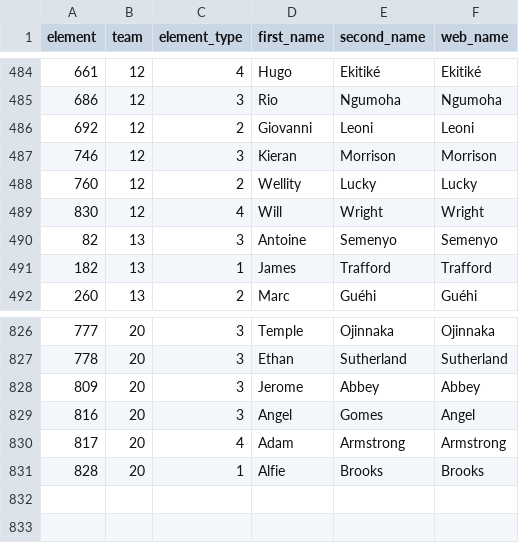
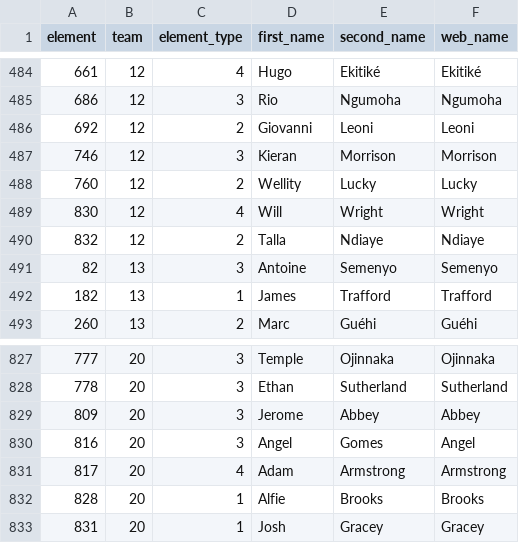
Before and after one commit to sophiedelrey/fpl_pipeline, a CSV file: data/2025-26/players_raw.csv, drawn as a sheet; only a part is shown, gaps mark what is left out.

```diff
--- a/data/2025-26/players_raw.csv
+++ b/data/2025-26/players_raw.csv
@@ -489,2 +489,3 @@ element,team,element_type,first_name,second_name,web_name
 830,12,4,Will,Wright,Wright
+832,12,2,Talla,Ndiaye,Ndiaye
 82,13,3,Antoine,Semenyo,Semenyo
@@ -831 +832,2 @@ element,team,element_type,first_name,second_name,web_name
 828,20,1,Alfie,Brooks,Brooks
+831,20,1,Josh,Gracey,Gracey
```
Also changed, not shown: 4 other files.
